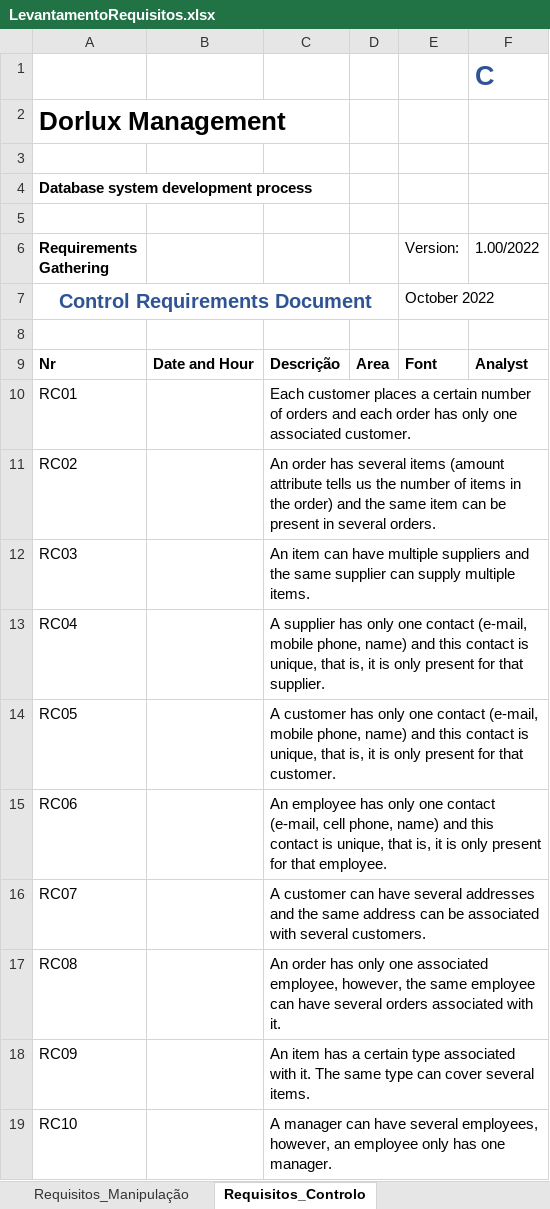
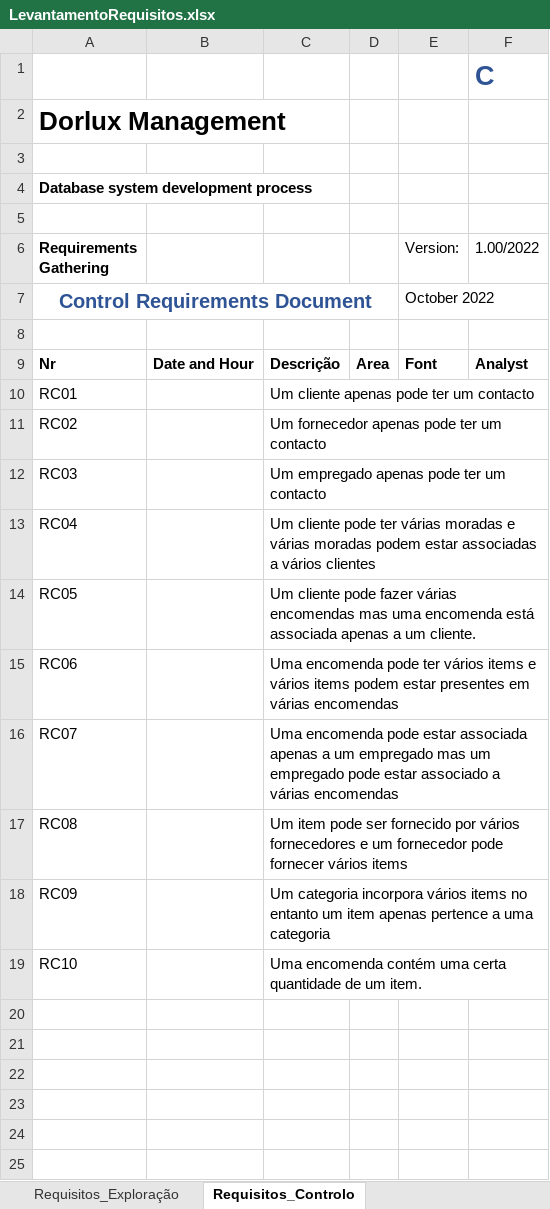
Before and after one commit to SimaoQuintela/University, an Excel workbook: report/requirements/LevantamentoRequisitos.xlsx, sheet Requisitos_Controlo, drawn as a sheet; values as stored, in another font and other column widths than the file's, no borders; the diff names each change by its address in the sheet, - before the commit and + after, or states it on an @@ line.

```diff
--- a/report/requirements/LevantamentoRequisitos.xlsx (sheet Requisitos_Controlo)
+++ b/report/requirements/LevantamentoRequisitos.xlsx (sheet Requisitos_Controlo)
-sheet tab: Requisitos_Manipulação
+sheet tab: Requisitos_Exploração
-C10: Each customer places a certain number of orders and each order has only one associated customer.
+C10: Um cliente apenas pode ter um contacto
-C11: An order has several items (amount attribute tells us the number of items in the order) and the same item can be present in several orders.
+C11: Um fornecedor apenas pode ter um contacto
-C12: An item can have multiple suppliers and the same supplier can supply multiple items.
+C12: Um empregado apenas pode ter um contacto
-C13: A supplier has only one contact (e-mail, mobile phone, name) and this contact is unique, that is, it is only present for that supplier.
+C13: Um cliente pode ter várias moradas e várias moradas podem estar associadas a vários clientes
-C14: A customer has only one contact (e-mail, mobile phone, name) and this contact is unique, that is, it is only present for that customer.
+C14: Um cliente pode fazer várias encomendas mas uma encomenda está associada apenas a um cliente.
-C15: An employee has only one contact (e-mail, cell phone, name) and this contact is unique, that is, it is only present for that employee.
+C15: Uma encomenda pode ter vários items e vários items podem estar presentes em várias encomendas
-C16: A customer can have several addresses and the same address can be associated with several customers.
+C16: Uma encomenda pode estar associada apenas a um empregado mas um empregado pode estar associado a várias encomendas
-C17: An order has only one associated employee, however, the same employee can have several orders associated with it.
+C17: Um item pode ser fornecido por vários fornecedores e um fornecedor pode fornecer vários items
-C18: An item has a certain type associated with it. The same type can cover several items.
+C18: Um categoria incorpora vários items no entanto um item apenas pertence a uma categoria
-C19: A manager can have several employees, however, an employee only has one manager.
+C19: Uma encomenda contém uma certa quantidade de um item.
```
Also changed, not shown: sheet Requisitos_Exploração, sheet Requisitos_Descricao, 1 other file.
